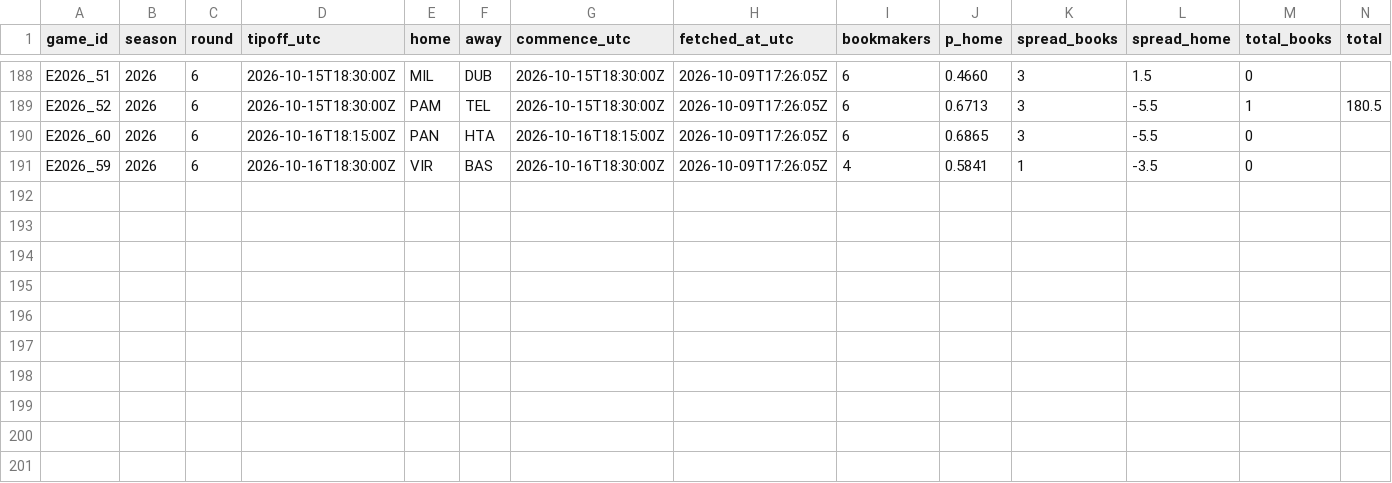
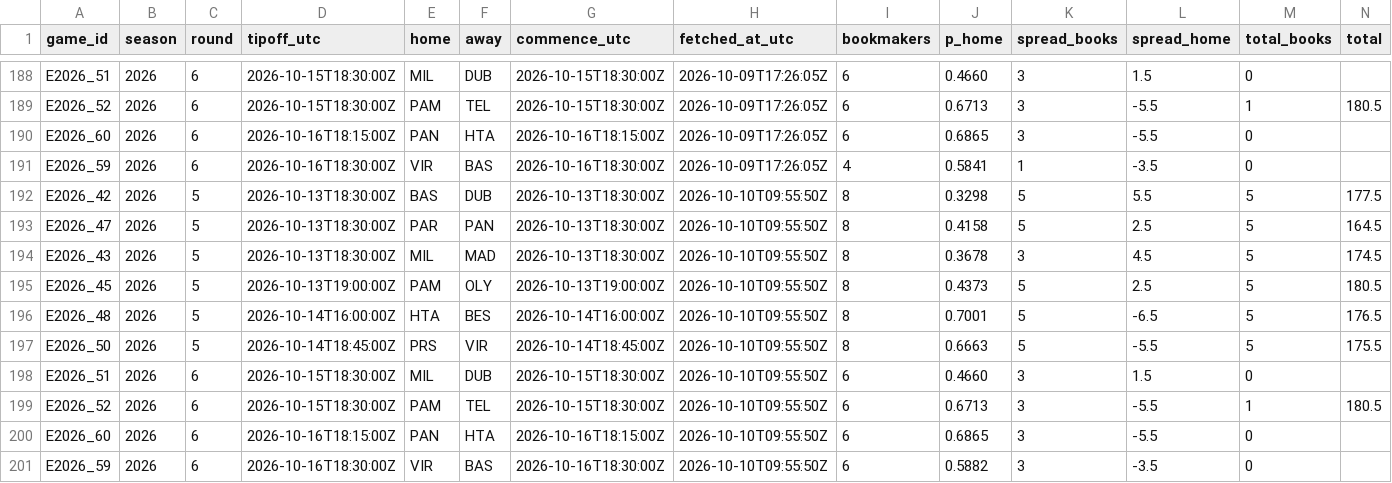
Before and after one commit to straf10/EuroHoops-Analytics, a CSV file: odds/euroleague_2026-27.csv, drawn as a sheet; only a part is shown, gaps mark what is left out; the diff names each change by its address in the sheet, - before the commit and + after, or states it on an @@ line.

```diff
--- a/odds/euroleague_2026-27.csv
+++ b/odds/euroleague_2026-27.csv
+row 192: E2026_42 | 2026 | 5 | 2026-10-13T18:30:00Z | BAS | DUB | 2026-10-13T18:30:00Z | 2026-10-10T09:55:50Z | 8 | 0.3298 | 5 | 5.5 | 5 | 177.5
+row 193: E2026_47 | 2026 | 5 | 2026-10-13T18:30:00Z | PAR | PAN | 2026-10-13T18:30:00Z | 2026-10-10T09:55:50Z | 8 | 0.4158 | 5 | 2.5 | 5 | 164.5
+row 194: E2026_43 | 2026 | 5 | 2026-10-13T18:30:00Z | MIL | MAD | 2026-10-13T18:30:00Z | 2026-10-10T09:55:50Z | 8 | 0.3678 | 3 | 4.5 | 5 | 174.5
+row 195: E2026_45 | 2026 | 5 | 2026-10-13T19:00:00Z | PAM | OLY | 2026-10-13T19:00:00Z | 2026-10-10T09:55:50Z | 8 | 0.4373 | 5 | 2.5 | 5 | 180.5
+row 196: E2026_48 | 2026 | 5 | 2026-10-14T16:00:00Z | HTA | BES | 2026-10-14T16:00:00Z | 2026-10-10T09:55:50Z | 8 | 0.7001 | 5 | -6.5 | 5 | 176.5
+row 197: E2026_50 | 2026 | 5 | 2026-10-14T18:45:00Z | PRS | VIR | 2026-10-14T18:45:00Z | 2026-10-10T09:55:50Z | 8 | 0.6663 | 5 | -5.5 | 5 | 175.5
+row 198: E2026_51 | 2026 | 6 | 2026-10-15T18:30:00Z | MIL | DUB | 2026-10-15T18:30:00Z | 2026-10-10T09:55:50Z | 6 | 0.4660 | 3 | 1.5 | 0
+row 199: E2026_52 | 2026 | 6 | 2026-10-15T18:30:00Z | PAM | TEL | 2026-10-15T18:30:00Z | 2026-10-10T09:55:50Z | 6 | 0.6713 | 3 | -5.5 | 1 | 180.5
+row 200: E2026_60 | 2026 | 6 | 2026-10-16T18:15:00Z | PAN | HTA | 2026-10-16T18:15:00Z | 2026-10-10T09:55:50Z | 6 | 0.6865 | 3 | -5.5 | 0
+row 201: E2026_59 | 2026 | 6 | 2026-10-16T18:30:00Z | VIR | BAS | 2026-10-16T18:30:00Z | 2026-10-10T09:55:50Z | 6 | 0.5882 | 3 | -3.5 | 0
```
Also changed, not shown: odds/api_calls.csv, predictions/euroleague_sim_2026-27.csv, 7 other files.
